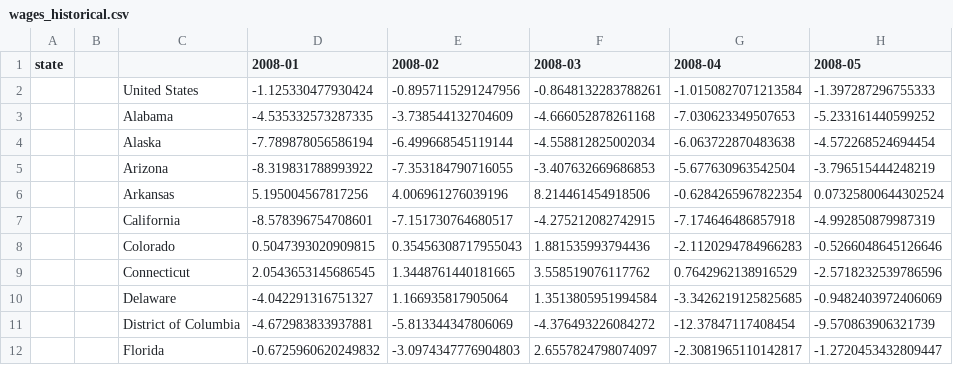
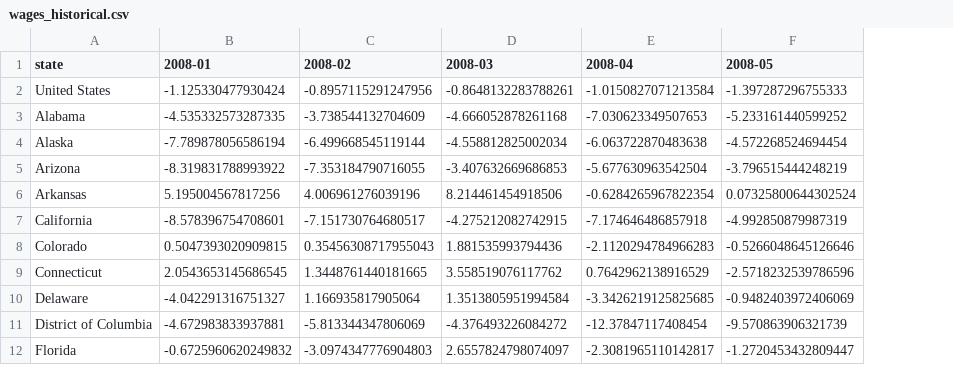
Before and after one commit to UrbanInstitute/state-economic-monitor, a CSV file: data/historical/wages_historical.csv, drawn as a sheet; only a part is shown; removed rows and columns are numbered as before the commit, all else as after; the diff names each change by its address in the sheet, - before the commit and + after, or states it on an @@ line.

```diff
--- a/data/historical/wages_historical.csv
+++ b/data/historical/wages_historical.csv
-column A (state), empty
-column B, empty
-A1: (empty)
+A1: state
```
Also changed, not shown: data/historical/gov_employment_historical.csv, data/historical/total_employment_historical.csv, 5 other files.
